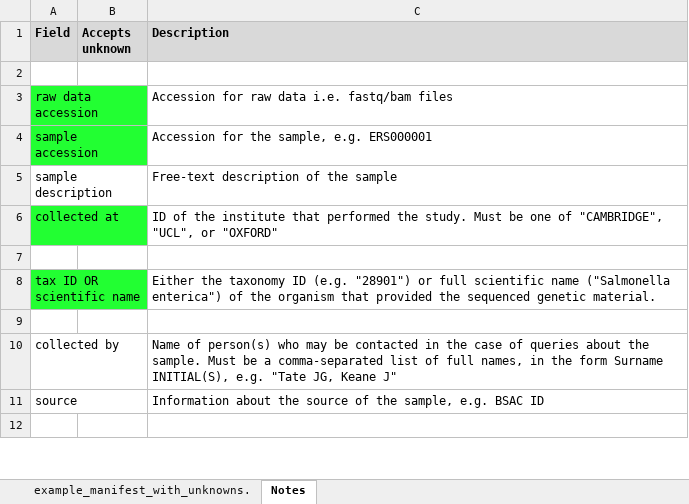
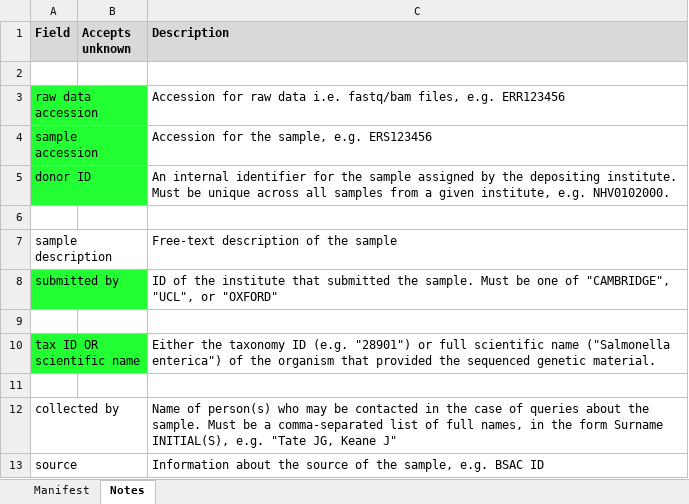
Before and after one commit to jacquikeane/HICF_checklist, an Excel workbook: example_manifest.xlsx, sheet Notes, drawn as a sheet; only a part is shown; the shorter side is filled out with more unchanged rows; values as stored, in another font and other column widths than the file's, no borders; charts and pictures not drawn; removed rows and columns are numbered as before the commit, all else as after; the diff names each change by its address in the sheet, - before the commit and + after, or states it on an @@ line.

Commit message:
Add new field and rename "collected_at"

```diff
--- a/example_manifest.xlsx (sheet Notes)
+++ b/example_manifest.xlsx (sheet Notes)
-sheet tab: example_manifest_with_unknowns.
+sheet tab: Manifest
-C3 (Description): …i.e. fastq/bam files
+C3 (Description): …i.e. fastq/bam files, e.g. ERR123456
-C4 (Description): Accession for the sample, e.g. ERS000001
+C4 (Description): Accession for the sample, e.g. ERS123456
+row 5: donor ID |  | An internal identifier for the sample assigned by the depositing institute. Must be unique across all samples from a given institute, e.g. NHV0102000.
+row 6: (empty)
-row 6: collected at |  | ID of the institute that performed the study. Must be one of "CAMBRIDGE", "UCL", or "OXFORD"
+row 8: submitted by |  | ID of the institute that submitted the sample. Must be one of "CAMBRIDGE", "UCL", or "OXFORD"
```
Also changed, not shown: sheet Manifest, charts or pictures.
